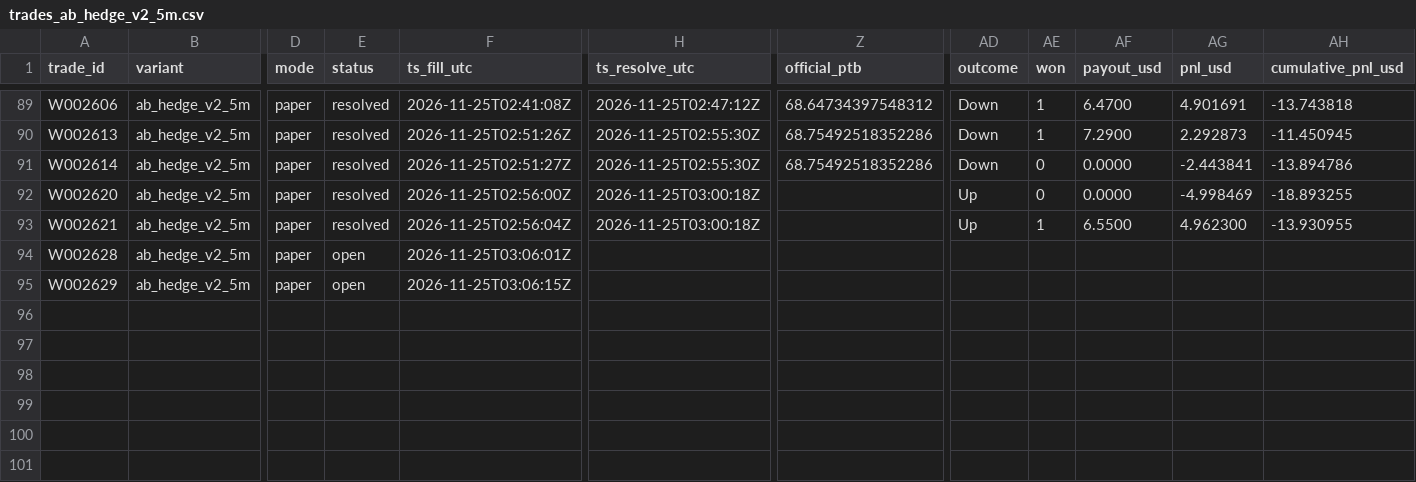
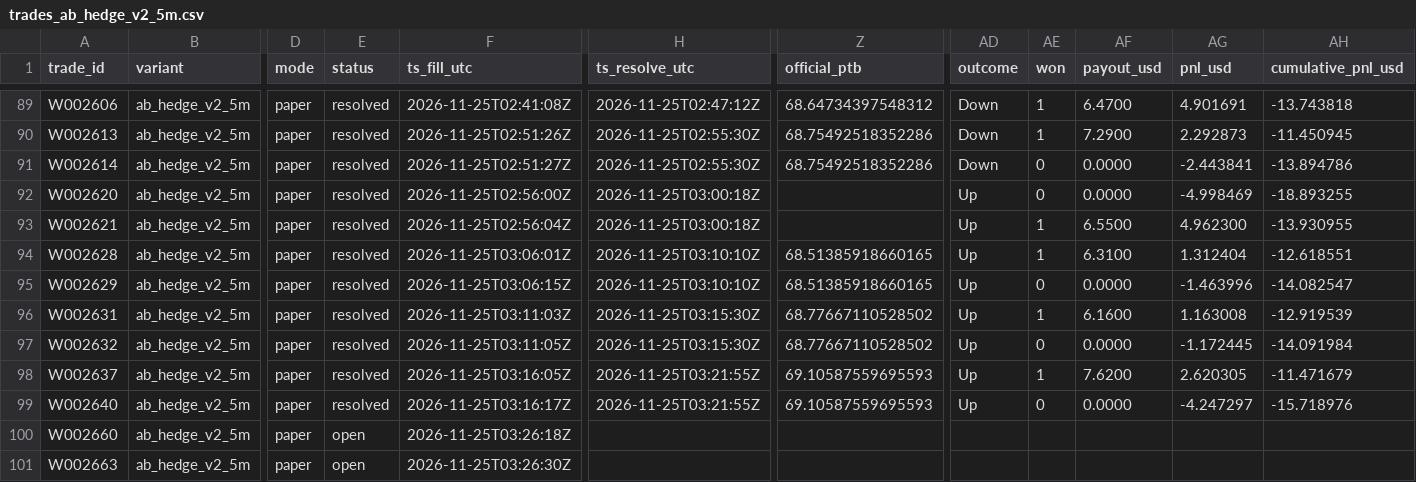
Before and after one commit to michaeldeuchar-dotcom/sol-paper-bot, a CSV file: data/week2/trades_ab_hedge_v2_5m.csv, drawn as a sheet; only a part is shown, gaps mark what is left out; rows hold the shown columns only; the diff names each change by its address in the sheet, - before the commit and + after, or states it on an @@ line.

```diff
--- a/data/week2/trades_ab_hedge_v2_5m.csv
+++ b/data/week2/trades_ab_hedge_v2_5m.csv
-E94:E95 (status): open
+E94:E95 (status): resolved
-H94:H95 (ts_resolve_utc): (empty)
+H94:H95 (ts_resolve_utc): 2026-11-25T03:10:10Z
-Z94:Z95 (official_ptb): (empty)
+Z94:Z95 (official_ptb): 68.51385918660165
-AD94:AD95 (outcome): (empty)
+AD94:AD95 (outcome): Up
-AE94 (won): (empty)
+AE94 (won): 1
-AF94 (payout_usd): (empty)
+AF94 (payout_usd): 6.3100
-AG94 (pnl_usd): (empty)
+AG94 (pnl_usd): 1.312404
-AH94 (cumulative_pnl_usd): (empty)
+AH94 (cumulative_pnl_usd): -12.618551
-AE95 (won): (empty)
+AE95 (won): 0
-AF95 (payout_usd): (empty)
+AF95 (payout_usd): 0.0000
-AG95 (pnl_usd): (empty)
+AG95 (pnl_usd): -1.463996
-AH95 (cumulative_pnl_usd): (empty)
+AH95 (cumulative_pnl_usd): -14.082547
+row 96: W002631 | ab_hedge_v2_5m | paper | resolved | 2026-11-25T03:11:03Z | 2026-11-25T03:15:30Z | 68.77667110528502 | Up | 1 | 6.1600 | 1.163008 | -12.919539
+row 97: W002632 | ab_hedge_v2_5m | paper | resolved | 2026-11-25T03:11:05Z | 2026-11-25T03:15:30Z | 68.77667110528502 | Up | 0 | 0.0000 | -1.172445 | -14.091984
+row 98: W002637 | ab_hedge_v2_5m | paper | resolved | 2026-11-25T03:16:05Z | 2026-11-25T03:21:55Z | 69.10587559695593 | Up | 1 | 7.6200 | 2.620305 | -11.471679
+row 99: W002640 | ab_hedge_v2_5m | paper | resolved | 2026-11-25T03:16:17Z | 2026-11-25T03:21:55Z | 69.10587559695593 | Up | 0 | 0.0000 | -4.247297 | -15.718976
+row 100: W002660 | ab_hedge_v2_5m | paper | open | 2026-11-25T03:26:18Z
+row 101: W002663 | ab_hedge_v2_5m | paper | open | 2026-11-25T03:26:30Z
```
Also changed, not shown: data/week2/ab_hedge_pairs.csv, data/week2/trades_bankroll_20.csv, 22 other files.
